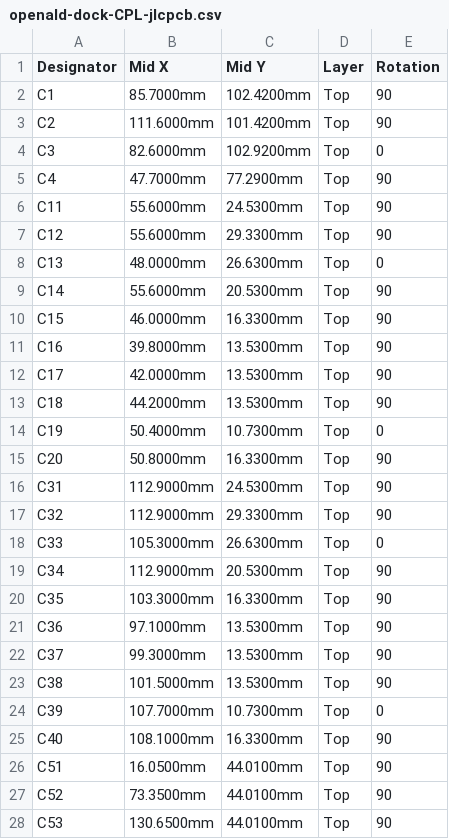
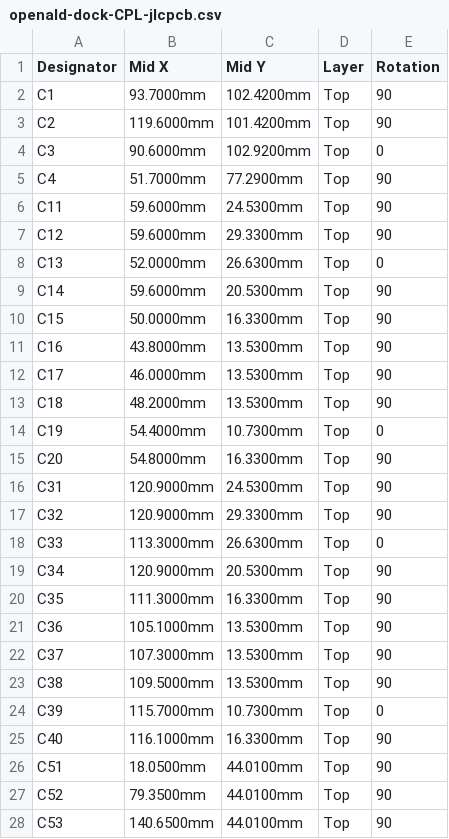
Before and after one commit to vicholz/openald, a CSV file: charging_dock/fab/openald-dock-CPL-jlcpcb.csv, drawn as a sheet; only a part is shown; the diff covers the shown part only.

Commit message:
WIP t122u: dock pockets 35.9 (170.5 x 112.62 x 37.3), PCB 164.70 x 106.82 re-placed + re-routed (ERC 0/0, DRC 0 err/72 silk), fit 0; docs

```diff
--- a/charging_dock/fab/openald-dock-CPL-jlcpcb.csv
+++ b/charging_dock/fab/openald-dock-CPL-jlcpcb.csv
@@ -1,28 +1,28 @@
 Designator,Mid X,Mid Y,Layer,Rotation
-C1,85.7000mm,102.4200mm,Top,90
-C2,111.6000mm,101.4200mm,Top,90
-C3,82.6000mm,102.9200mm,Top,0
-C4,47.7000mm,77.2900mm,Top,90
-C11,55.6000mm,24.5300mm,Top,90
-C12,55.6000mm,29.3300mm,Top,90
-C13,48.0000mm,26.6300mm,Top,0
-C14,55.6000mm,20.5300mm,Top,90
-C15,46.0000mm,16.3300mm,Top,90
-C16,39.8000mm,13.5300mm,Top,90
-C17,42.0000mm,13.5300mm,Top,90
-C18,44.2000mm,13.5300mm,Top,90
-C19,50.4000mm,10.7300mm,Top,0
-C20,50.8000mm,16.3300mm,Top,90
-C31,112.9000mm,24.5300mm,Top,90
-C32,112.9000mm,29.3300mm,Top,90
-C33,105.3000mm,26.6300mm,Top,0
-C34,112.9000mm,20.5300mm,Top,90
-C35,103.3000mm,16.3300mm,Top,90
-C36,97.1000mm,13.5300mm,Top,90
-C37,99.3000mm,13.5300mm,Top,90
-C38,101.5000mm,13.5300mm,Top,90
-C39,107.7000mm,10.7300mm,Top,0
-C40,108.1000mm,16.3300mm,Top,90
-C51,16.0500mm,44.0100mm,Top,90
-C52,73.3500mm,44.0100mm,Top,90
-C53,130.6500mm,44.0100mm,Top,90
+C1,93.7000mm,102.4200mm,Top,90
+C2,119.6000mm,101.4200mm,Top,90
+C3,90.6000mm,102.9200mm,Top,0
+C4,51.7000mm,77.2900mm,Top,90
+C11,59.6000mm,24.5300mm,Top,90
+C12,59.6000mm,29.3300mm,Top,90
+C13,52.0000mm,26.6300mm,Top,0
+C14,59.6000mm,20.5300mm,Top,90
+C15,50.0000mm,16.3300mm,Top,90
+C16,43.8000mm,13.5300mm,Top,90
+C17,46.0000mm,13.5300mm,Top,90
+C18,48.2000mm,13.5300mm,Top,90
+C19,54.4000mm,10.7300mm,Top,0
+C20,54.8000mm,16.3300mm,Top,90
+C31,120.9000mm,24.5300mm,Top,90
+C32,120.9000mm,29.3300mm,Top,90
+C33,113.3000mm,26.6300mm,Top,0
+C34,120.9000mm,20.5300mm,Top,90
+C35,111.3000mm,16.3300mm,Top,90
+C36,105.1000mm,13.5300mm,Top,90
+C37,107.3000mm,13.5300mm,Top,90
+C38,109.5000mm,13.5300mm,Top,90
+C39,115.7000mm,10.7300mm,Top,0
+C40,116.1000mm,16.3300mm,Top,90
+C51,18.0500mm,44.0100mm,Top,90
+C52,79.3500mm,44.0100mm,Top,90
+C53,140.6500mm,44.0100mm,Top,90
```
Also changed, not shown: 53 edited cells elsewhere in this file, charging_dock/fab/openald-dock-centroid.csv, 48 other files.
